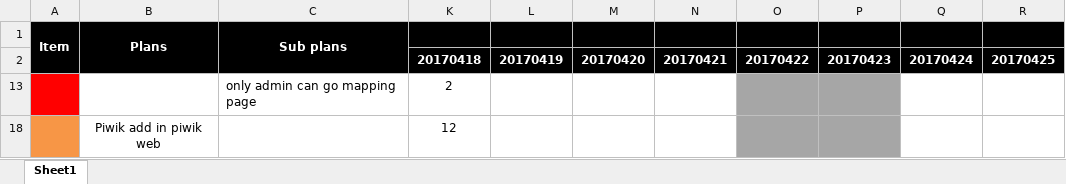
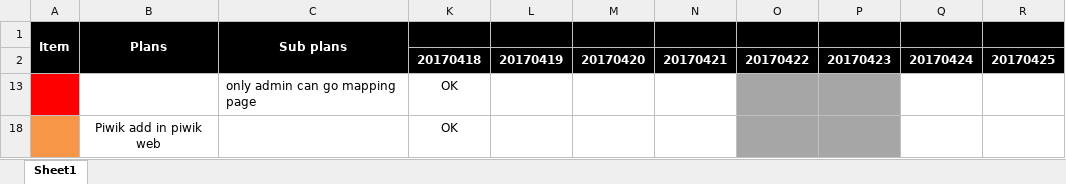
Before and after one commit to Jimmy419/Career, an Excel workbook: plans.xlsx, sheet Sheet1, drawn as a sheet; values as stored, in another font and other column widths than the file's, no borders; the diff names each change by its address in the sheet, - before the commit and + after, or states it on an @@ line.

Commit message:
DDD

```diff
--- a/plans.xlsx (sheet Sheet1)
+++ b/plans.xlsx (sheet Sheet1)
-K13: 2
+K13: OK
-K18: 12
+K18: OK
```
